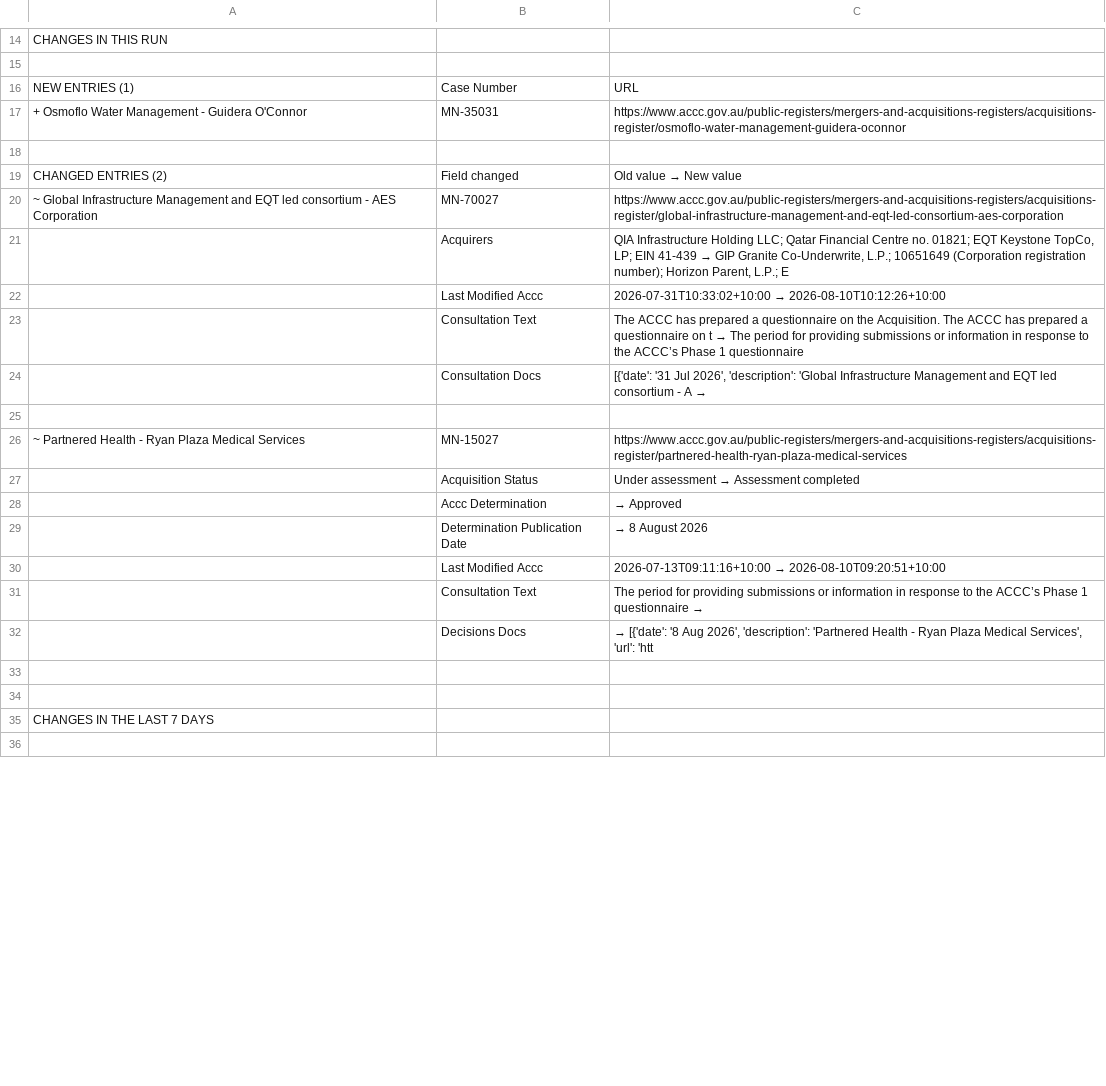
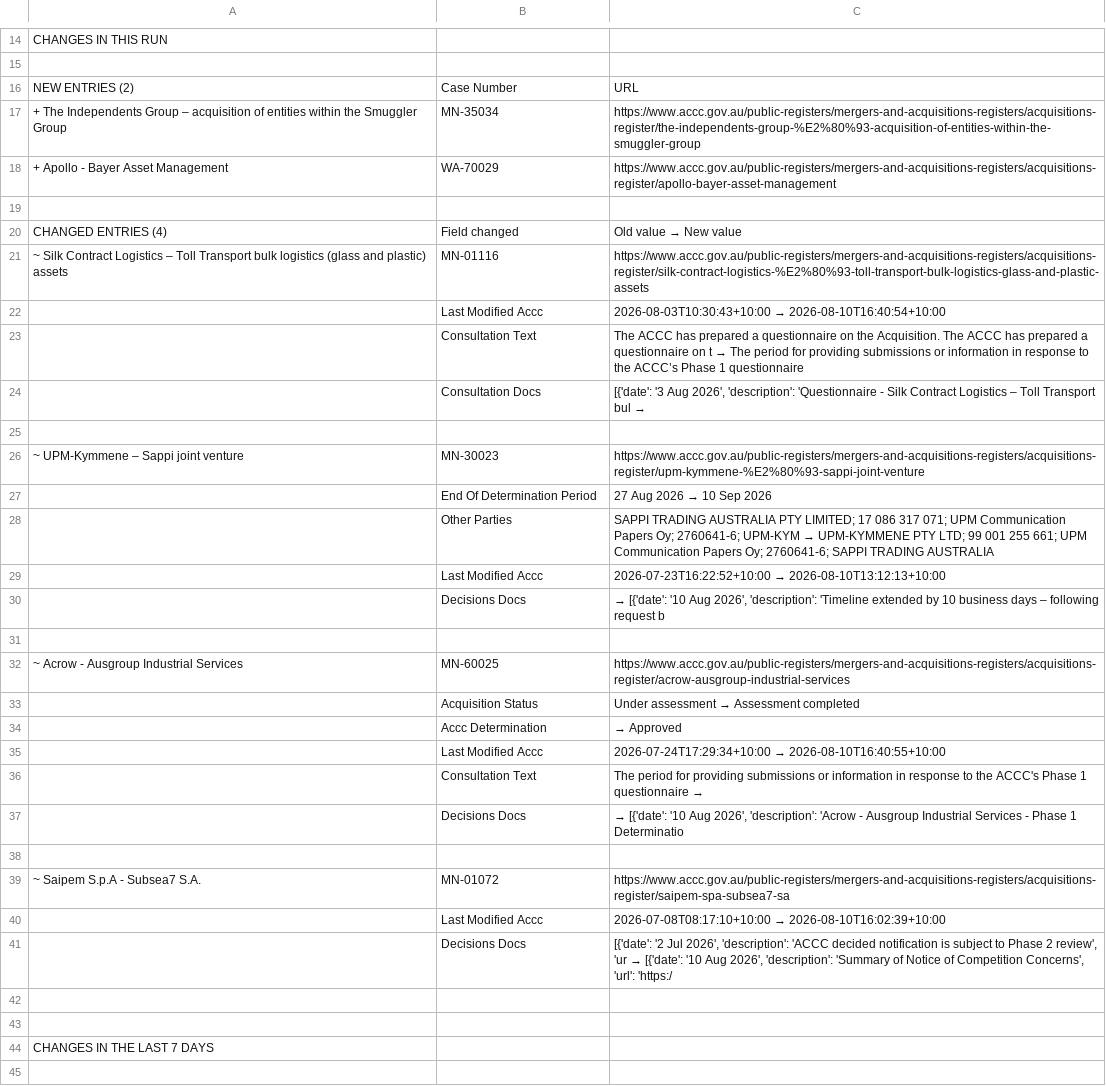
Before and after one commit to Test0112358/notification-check, a CSV file: data/status.csv, drawn as a sheet; only a part is shown, gaps mark what is left out; the diff covers the shown part only.

```diff
--- a/data/status.csv
+++ b/data/status.csv
@@ -15,19 +15,28 @@ CHANGES IN THIS RUN,,
 ,,
-NEW ENTRIES (1),Case Number,URL
-+ Osmoflo Water Management - Guidera O'Connor,MN-35031,https://www.accc.gov.au/public-registers/mergers-and-acquisitions-registers/acquisitions-register/osmoflo-water-management-guidera-oconnor
+NEW ENTRIES (2),Case Number,URL
++ The Independents Group – acquisition of entities within the Smuggler Group,MN-35034,https://www.accc.gov.au/public-registers/mergers-and-acquisitions-registers/acquisitions-register/the-independents-group-%E2%80%93-acquisition-of-entities-within-the-smuggler-group
++ Apollo - Bayer Asset Management,WA-70029,https://www.accc.gov.au/public-registers/mergers-and-acquisitions-registers/acquisitions-register/apollo-bayer-asset-management
 ,,
-CHANGED ENTRIES (2),Field changed,Old value  →  New value
-~ Global Infrastructure Management and EQT led consortium - AES Corporation,MN-70027,https://www.accc.gov.au/public-registers/mergers-and-acquisitions-registers/acquisitions-register/global-infrastructure-management-and-eqt-led-consortium-aes-corporation
-,Acquirers,"QIA Infrastructure Holding LLC; Qatar Financial Centre no. 01821; EQT Keystone TopCo, LP; EIN 41-439  →  GIP Granite Co-Underwrite, L.P.; 10651649 (Corporation registration number); Horizon Parent, L.P.; E"
-,Last Modified Accc,2026-07-31T10:33:02+10:00  →  2026-08-10T10:12:26+10:00
+CHANGED ENTRIES (4),Field changed,Old value  →  New value
+~ Silk Contract Logistics – Toll Transport bulk logistics (glass and plastic) assets,MN-01116,https://www.accc.gov.au/public-registers/mergers-and-acquisitions-registers/acquisitions-register/silk-contract-logistics-%E2%80%93-toll-transport-bulk-logistics-glass-and-plastic-assets
+,Last Modified Accc,2026-08-03T10:30:43+10:00  →  2026-08-10T16:40:54+10:00
 ,Consultation Text,The ACCC has prepared a questionnaire on the Acquisition. The ACCC has prepared a questionnaire on t  →  The period for providing submissions or information in response to the ACCC’s Phase 1 questionnaire
-,Consultation Docs,"[{'date': '31 Jul 2026', 'description': 'Global Infrastructure Management and EQT led consortium - A  →  "
+,Consultation Docs,"[{'date': '3 Aug 2026', 'description': 'Questionnaire - Silk Contract Logistics – Toll Transport bul  →  "
 ,,
-~ Partnered Health - Ryan Plaza Medical Services,MN-15027,https://www.accc.gov.au/public-registers/mergers-and-acquisitions-registers/acquisitions-register/partnered-health-ryan-plaza-medical-services
+~ UPM-Kymmene – Sappi joint venture,MN-30023,https://www.accc.gov.au/public-registers/mergers-and-acquisitions-registers/acquisitions-register/upm-kymmene-%E2%80%93-sappi-joint-venture
+,End Of Determination Period,27 Aug 2026  →  10 Sep 2026
+,Other Parties,SAPPI TRADING AUSTRALIA PTY LIMITED; 17 086 317 071; UPM Communication Papers Oy; 2760641-6; UPM-KYM  →  UPM-KYMMENE PTY LTD; 99 001 255 661; UPM Communication Papers Oy; 2760641-6; SAPPI TRADING AUSTRALIA
+,Last Modified Accc,2026-07-23T16:22:52+10:00  →  2026-08-10T13:12:13+10:00
+,Decisions Docs,"  →  [{'date': '10 Aug 2026', 'description': 'Timeline extended by 10 business days – following request b"
+,,
+~ Acrow - Ausgroup Industrial Services,MN-60025,https://www.accc.gov.au/public-registers/mergers-and-acquisitions-registers/acquisitions-register/acrow-ausgroup-industrial-services
 ,Acquisition Status,Under assessment  →  Assessment completed
 ,Accc Determination,  →  Approved
-,Determination Publication Date,  →  8 August 2026
-,Last Modified Accc,2026-07-13T09:11:16+10:00  →  2026-08-10T09:20:51+10:00
-,Consultation Text,The period for providing submissions or information in response to the ACCC’s Phase 1 questionnaire   →
-,Decisions Docs,"  →  [{'date': '8 Aug 2026', 'description': 'Partnered Health - Ryan Plaza Medical Services', 'url': 'htt"
+,Last Modified Accc,2026-07-24T17:29:34+10:00  →  2026-08-10T16:40:55+10:00
+,Consultation Text,The period for providing submissions or information in response to the ACCC's Phase 1 questionnaire   →
+,Decisions Docs,"  →  [{'date': '10 Aug 2026', 'description': 'Acrow - Ausgroup Industrial Services - Phase 1 Determinatio"
+,,
+~ Saipem S.p.A - Subsea7 S.A.,MN-01072,https://www.accc.gov.au/public-registers/mergers-and-acquisitions-registers/acquisitions-register/saipem-spa-subsea7-sa
+,Last Modified Accc,2026-07-08T08:17:10+10:00  →  2026-08-10T16:02:39+10:00
+,Decisions Docs,"[{'date': '2 Jul 2026', 'description': 'ACCC decided notification is subject to Phase 2 review', 'ur  →  [{'date': '10 Aug 2026', 'description': 'Summary of Notice of Competition Concerns', 'url': 'https:/"
 ,,
```
Also changed, not shown: 14 added rows, 9 removed rows and 6 edited cells elsewhere in this file, data/register.csv, 5 other files.
